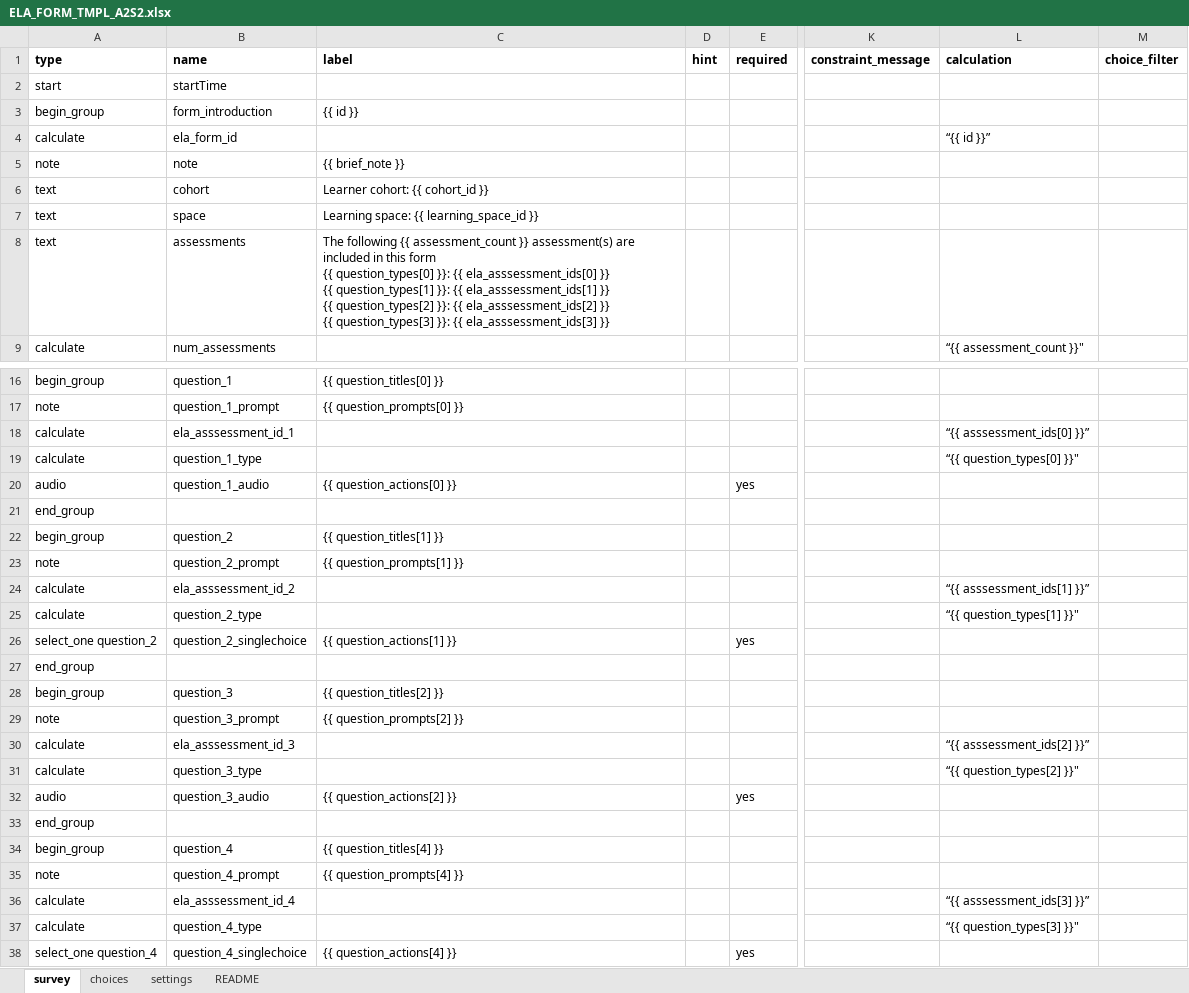
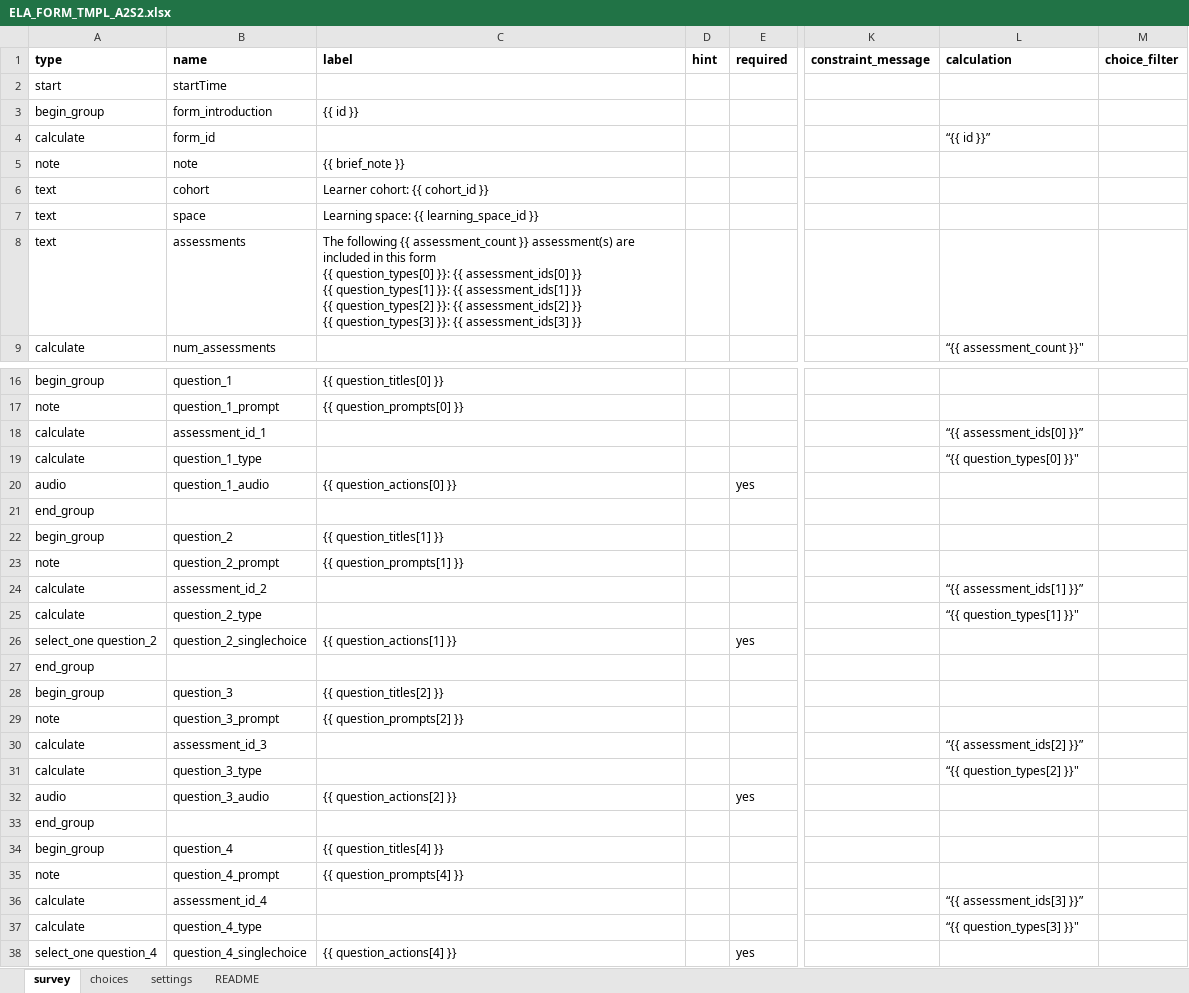
Before and after one commit to IT-for-Change/ela, an Excel workbook: ela/templates/ELA_FORM_TMPL_A2S2.xlsx, sheet survey, drawn as a sheet; only a part is shown, gaps mark what is left out; values as stored, in another font and other column widths than the file's, no borders; ↵ is a line break in a cell; the diff names each change by its address in the sheet, - before the commit and + after, or states it on an @@ line.

Commit message:
Fix for assessment type and name/link not getting populated in learner submission - typo extra 's' in 'assessment'. Also removed 'ela_' from form field names for consistency. Updated all template files - xml and xlsx.

```diff
--- a/ela/templates/ELA_FORM_TMPL_A2S2.xlsx (sheet survey)
+++ b/ela/templates/ELA_FORM_TMPL_A2S2.xlsx (sheet survey)
-B4 (name): ela_form_id
+B4 (name): form_id
-C8 (label): …}}: {{ ela_asssessment_ids[0] }} ↵ {{ question_types[1] }}: {{ ela_asssessment_ids[1] }} ↵ {{ question_types[2] }}: {{ ela_asssessment_ids[2] }} ↵ {{ question_types[3] }}: {{ ela_asssessment_ids[3] }}
+C8 (label): …}}: {{ assessment_ids[0] }} ↵ {{ question_types[1] }}: {{ assessment_ids[1] }} ↵ {{ question_types[2] }}: {{ assessment_ids[2] }} ↵ {{ question_types[3] }}: {{ assessment_ids[3] }}
-B18 (name): ela_asssessment_id_1
+B18 (name): assessment_id_1
-L18 (calculation): “{{ asssessment_ids[0] }}”
+L18 (calculation): “{{ assessment_ids[0] }}”
-B24 (name): ela_asssessment_id_2
+B24 (name): assessment_id_2
-L24 (calculation): “{{ asssessment_ids[1] }}”
+L24 (calculation): “{{ assessment_ids[1] }}”
-B30 (name): ela_asssessment_id_3
+B30 (name): assessment_id_3
-L30 (calculation): “{{ asssessment_ids[2] }}”
+L30 (calculation): “{{ assessment_ids[2] }}”
-B36 (name): ela_asssessment_id_4
+B36 (name): assessment_id_4
-L36 (calculation): “{{ asssessment_ids[3] }}”
+L36 (calculation): “{{ assessment_ids[3] }}”
```
Also changed, not shown: ela/templates/ELA_FORM_TMPL_A1.xlsx, ela/templates/ELA_FORM_TMPL_A1S1.xlsx, 6 other files.
